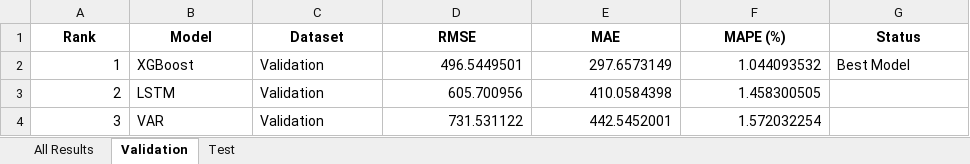
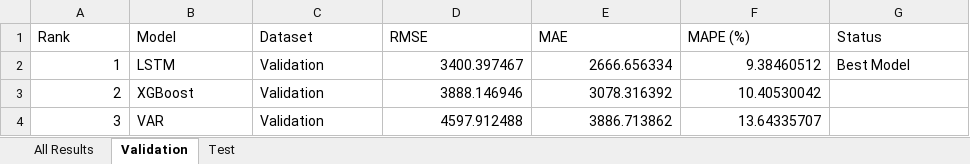
Before and after one commit to Tuvienn/TOTAL_LAB_PRACTICE_FOR_TIME_SERIES, an Excel workbook: total_practice/Practice_4/results/model_evaluation.xlsx, sheet Validation, drawn as a sheet; values as stored, in another font and other column widths than the file's, no borders; the diff names each change by its address in the sheet, - before the commit and + after, or states it on an @@ line.

```diff
--- a/total_practice/Practice_4/results/model_evaluation.xlsx (sheet Validation)
+++ b/total_practice/Practice_4/results/model_evaluation.xlsx (sheet Validation)
@@ A1:G1 bold: on → off, alignment: center → left @@
-B2 (Model): XGBoost
+B2 (Model): LSTM
-D2 (RMSE): 496.5449501
+D2 (RMSE): 3400.397467
-E2 (MAE): 297.6573149
+E2 (MAE): 2666.656334
-F2 (MAPE (%)): 1.044093532
+F2 (MAPE (%)): 9.38460512
-B3 (Model): LSTM
+B3 (Model): XGBoost
-D3 (RMSE): 605.700956
+D3 (RMSE): 3888.146946
-E3 (MAE): 410.0584398
+E3 (MAE): 3078.316392
-F3 (MAPE (%)): 1.458300505
+F3 (MAPE (%)): 10.40530042
-D4 (RMSE): 731.531122
+D4 (RMSE): 4597.912488
-E4 (MAE): 442.5452001
+E4 (MAE): 3886.713862
-F4 (MAPE (%)): 1.572032254
+F4 (MAPE (%)): 13.64335707
```
Also changed, not shown: sheet All Results, sheet Test, 41 other files.
